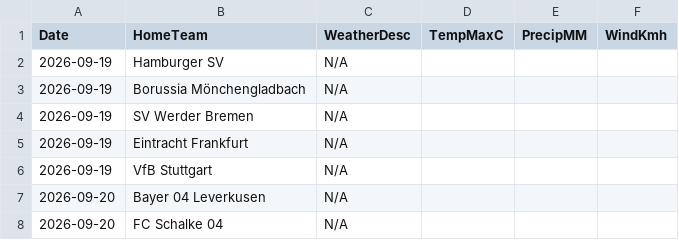
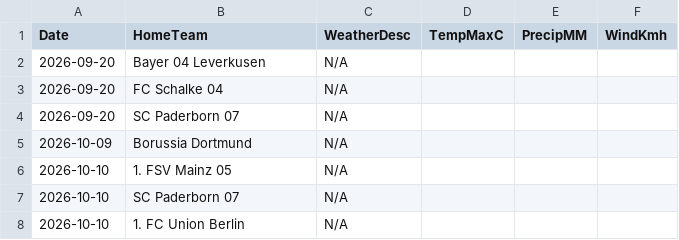
Before and after one commit to gmalbert/bundesliga, a CSV file: data_files/raw/match_weather.csv, drawn as a sheet; only a part is shown; the shorter side is filled out with more unchanged rows.

```diff
--- a/data_files/raw/match_weather.csv
+++ b/data_files/raw/match_weather.csv
@@ -1,7 +1,2 @@
 Date,HomeTeam,WeatherDesc,TempMaxC,PrecipMM,WindKmh
-2026-09-19,Hamburger SV,N/A,,,
-2026-09-19,Borussia Mönchengladbach,N/A,,,
-2026-09-19,SV Werder Bremen,N/A,,,
-2026-09-19,Eintracht Frankfurt,N/A,,,
-2026-09-19,VfB Stuttgart,N/A,,,
 2026-09-20,Bayer 04 Leverkusen,N/A,,,
```
Also changed, not shown: data_files/upcoming_fixtures.csv, models/poisson_strengths.csv, 3 other files.
